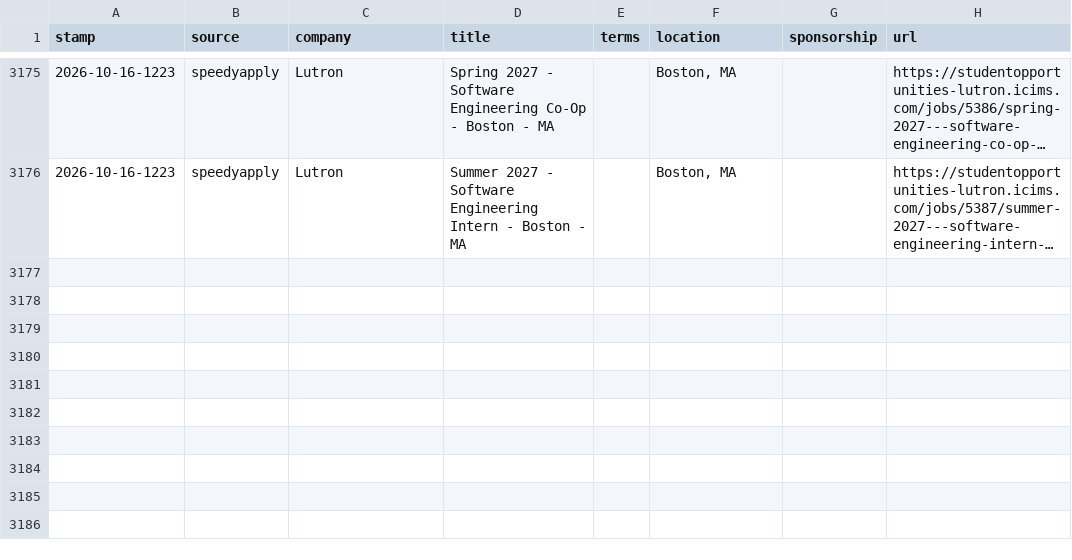
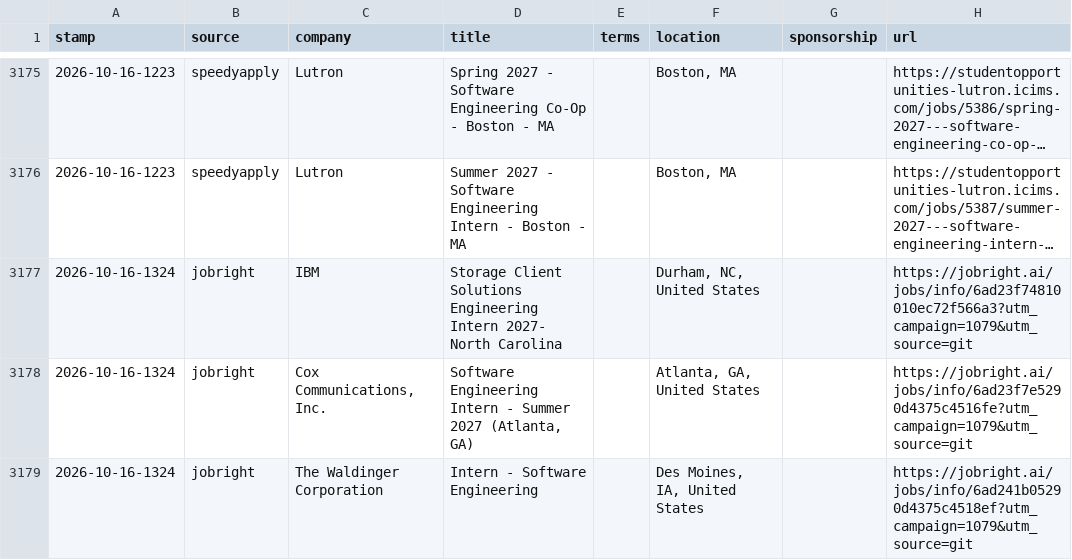
Before and after one commit to JacquesAttinger/job-watcher, a CSV file: alerts.csv, drawn as a sheet; only a part is shown, gaps mark what is left out; long unchanged cells end in …; the diff names each change by its address in the sheet, - before the commit and + after, or states it on an @@ line.

```diff
--- a/alerts.csv
+++ b/alerts.csv
+row 3177: 2026-10-16-1324 | jobright | IBM | Storage Client Solutions Engineering Intern 2027- North Carolina |  | Durham, NC, United States |  | https://jobright.ai/jobs/info/6ad23f74810010ec72f566a3?utm_campaign=1079&utm_source=git
+row 3178: 2026-10-16-1324 | jobright | Cox Communications, Inc. | Software Engineering Intern - Summer 2027 (Atlanta, GA) |  | Atlanta, GA, United States |  | https://jobright.ai/jobs/info/6ad23f7e5290d4375c4516fe?utm_campaign=1079&utm_source=git
+row 3179: 2026-10-16-1324 | jobright | The Waldinger Corporation | Intern - Software Engineering |  | Des Moines, IA, United States |  | https://jobright.ai/jobs/info/6ad241b05290d4375c4518ef?utm_campaign=1079&utm_source=git
```
Also changed, not shown: 2 other files.
